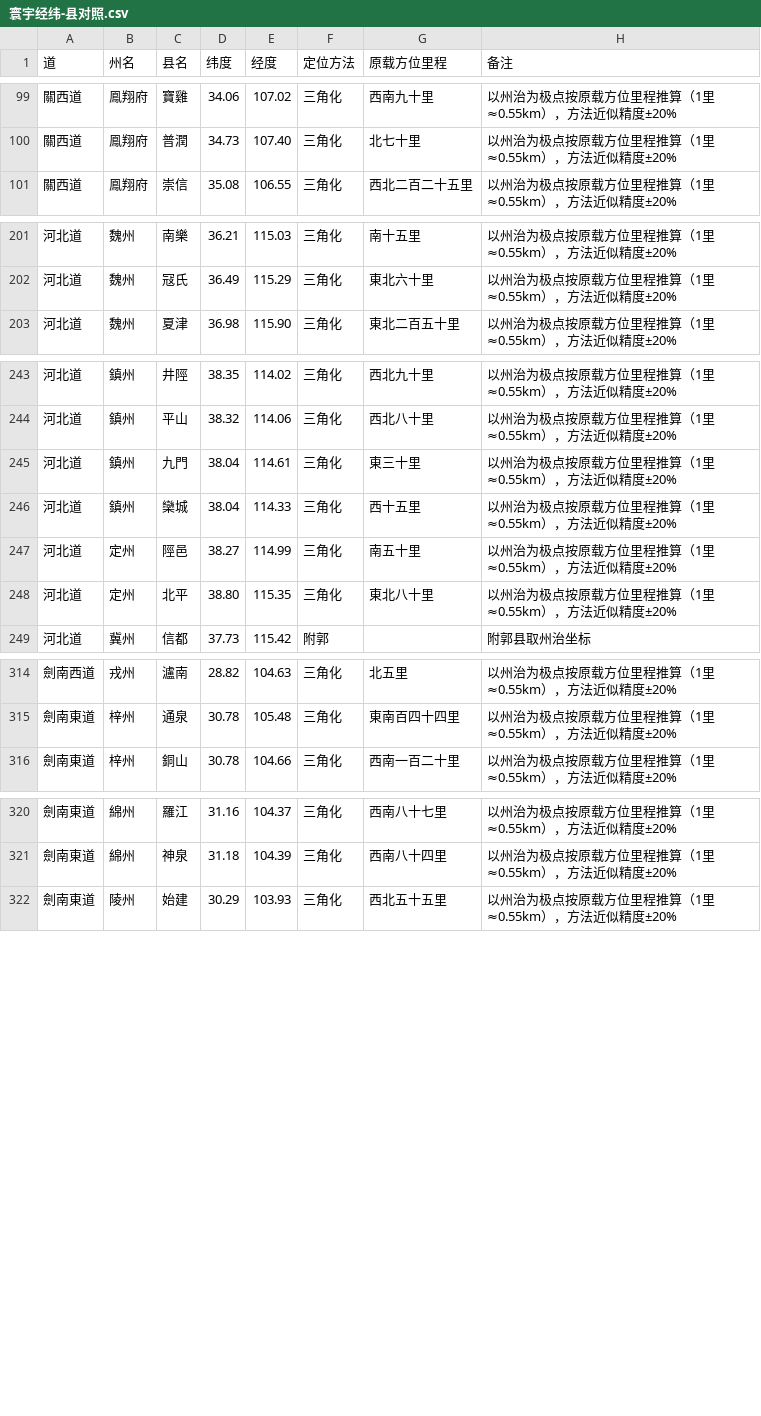
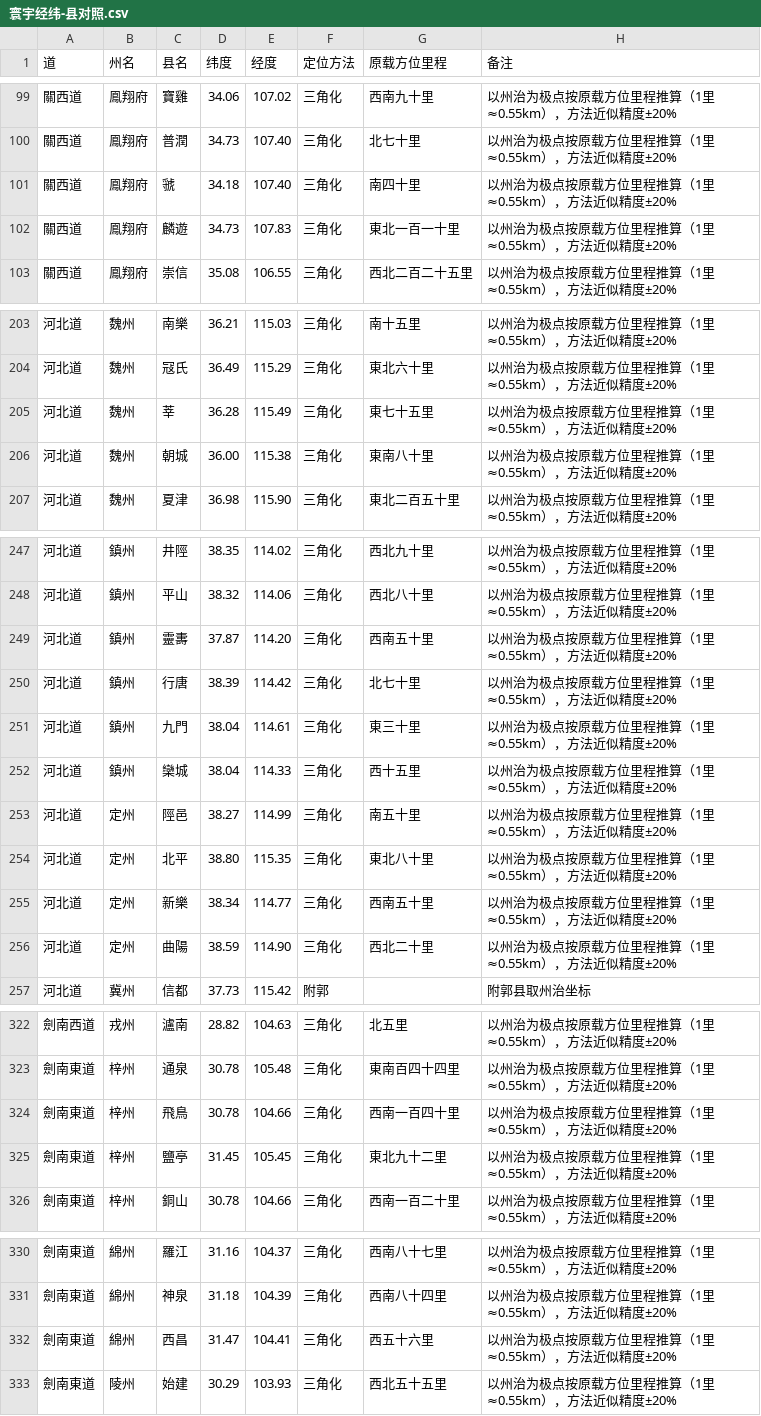
Before and after one commit to V-T-V/huanyu-jingwei, a CSV file: docs/export/寰宇经纬-县对照.csv, drawn as a sheet; only a part is shown, gaps mark what is left out; the diff covers the shown part only.

```diff
--- a/docs/export/寰宇经纬-县对照.csv
+++ b/docs/export/寰宇经纬-县对照.csv
@@ -100,2 +100,4 @@
 關西道,鳯翔府,普潤,34.73,107.40,三角化,北七十里,以州治为极点按原载方位里程推算（1里≈0.55km），方法近似精度±20%
+關西道,鳯翔府,虢,34.18,107.40,三角化,南四十里,以州治为极点按原载方位里程推算（1里≈0.55km），方法近似精度±20%
+關西道,鳯翔府,麟遊,34.73,107.83,三角化,東北一百一十里,以州治为极点按原载方位里程推算（1里≈0.55km），方法近似精度±20%
 關西道,鳯翔府,崇信,35.08,106.55,三角化,西北二百二十五里,以州治为极点按原载方位里程推算（1里≈0.55km），方法近似精度±20%
@@ -202,2 +204,4 @@
 河北道,魏州,冦氏,36.49,115.29,三角化,東北六十里,以州治为极点按原载方位里程推算（1里≈0.55km），方法近似精度±20%
+河北道,魏州,莘,36.28,115.49,三角化,東七十五里,以州治为极点按原载方位里程推算（1里≈0.55km），方法近似精度±20%
+河北道,魏州,朝城,36.00,115.38,三角化,東南八十里,以州治为极点按原载方位里程推算（1里≈0.55km），方法近似精度±20%
 河北道,魏州,夏津,36.98,115.90,三角化,東北二百五十里,以州治为极点按原载方位里程推算（1里≈0.55km），方法近似精度±20%
@@ -244,2 +248,4 @@
 河北道,鎮州,平山,38.32,114.06,三角化,西北八十里,以州治为极点按原载方位里程推算（1里≈0.55km），方法近似精度±20%
+河北道,鎮州,靈夀,37.87,114.20,三角化,西南五十里,以州治为极点按原载方位里程推算（1里≈0.55km），方法近似精度±20%
+河北道,鎮州,行唐,38.39,114.42,三角化,北七十里,以州治为极点按原载方位里程推算（1里≈0.55km），方法近似精度±20%
 河北道,鎮州,九門,38.04,114.61,三角化,東三十里,以州治为极点按原载方位里程推算（1里≈0.55km），方法近似精度±20%
@@ -248,2 +254,4 @@
 河北道,定州,北平,38.80,115.35,三角化,東北八十里,以州治为极点按原载方位里程推算（1里≈0.55km），方法近似精度±20%
+河北道,定州,新樂,38.34,114.77,三角化,西南五十里,以州治为极点按原载方位里程推算（1里≈0.55km），方法近似精度±20%
+河北道,定州,曲陽,38.59,114.90,三角化,西北二十里,以州治为极点按原载方位里程推算（1里≈0.55km），方法近似精度±20%
 河北道,冀州,信都,37.73,115.42,附郭,,附郭县取州治坐标
@@ -315,2 +323,4 @@
 劍南東道,梓州,通泉,30.78,105.48,三角化,東南百四十四里,以州治为极点按原载方位里程推算（1里≈0.55km），方法近似精度±20%
+劍南東道,梓州,飛鳥,30.78,104.66,三角化,西南一百四十里,以州治为极点按原载方位里程推算（1里≈0.55km），方法近似精度±20%
+劍南東道,梓州,鹽亭,31.45,105.45,三角化,東北九十二里,以州治为极点按原载方位里程推算（1里≈0.55km），方法近似精度±20%
 劍南東道,梓州,銅山,30.78,104.66,三角化,西南一百二十里,以州治为极点按原载方位里程推算（1里≈0.55km），方法近似精度±20%
@@ -321,2 +331,3 @@
 劍南東道,綿州,神泉,31.18,104.39,三角化,西南八十四里,以州治为极点按原载方位里程推算（1里≈0.55km），方法近似精度±20%
+劍南東道,綿州,西昌,31.47,104.41,三角化,西五十六里,以州治为极点按原载方位里程推算（1里≈0.55km），方法近似精度±20%
 劍南東道,陵州,始建,30.29,103.93,三角化,西北五十五里,以州治为极点按原载方位里程推算（1里≈0.55km），方法近似精度±20%
```
Also changed, not shown: 10 added rows and 2 edited cells elsewhere in this file, 24 other files.
